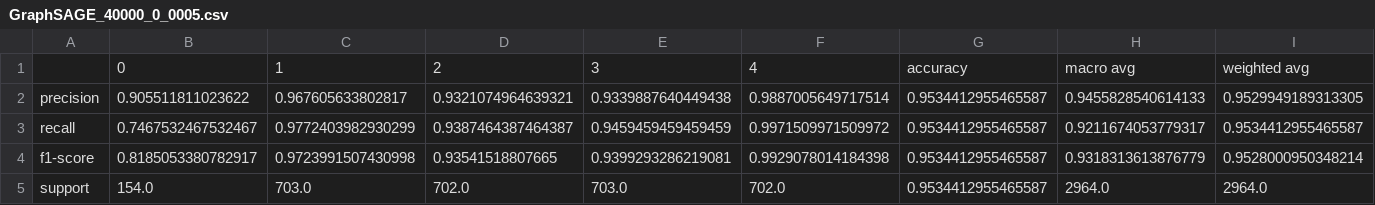
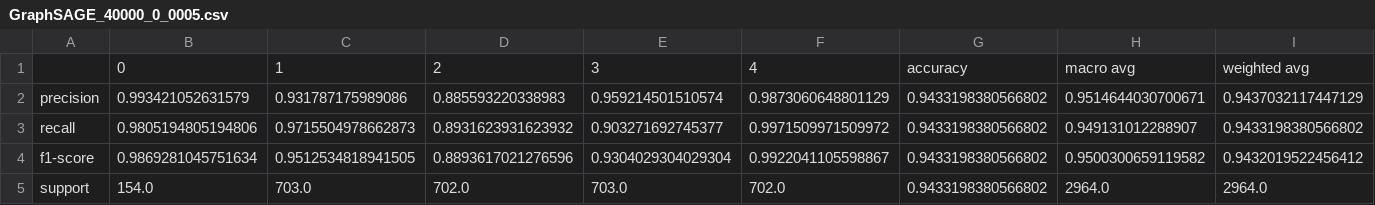
Before and after one commit to GiDeCarlo/XGDAG, a CSV file: Reports/GraphSAGE_40000_0_0005.csv, drawn as a sheet.

```diff
--- a/Reports/GraphSAGE_40000_0_0005.csv
+++ b/Reports/GraphSAGE_40000_0_0005.csv
@@ -1,5 +1,5 @@
 ,0,1,2,3,4,accuracy,macro avg,weighted avg
-precision,0.905511811023622,0.967605633802817,0.9321074964639321,0.9339887640449438,0.9887005649717514,0.9534412955465587,0.9455828540614133,0.9529949189313305
-recall,0.7467532467532467,0.9772403982930299,0.9387464387464387,0.9459459459459459,0.9971509971509972,0.9534412955465587,0.9211674053779317,0.9534412955465587
-f1-score,0.8185053380782917,0.9723991507430998,0.93541518807665,0.9399293286219081,0.9929078014184398,0.9534412955465587,0.9318313613876779,0.9528000950348214
-support,154.0,703.0,702.0,703.0,702.0,0.9534412955465587,2964.0,2964.0
+precision,0.993421052631579,0.931787175989086,0.885593220338983,0.959214501510574,0.9873060648801129,0.9433198380566802,0.9514644030700671,0.9437032117447129
+recall,0.9805194805194806,0.9715504978662873,0.8931623931623932,0.903271692745377,0.9971509971509972,0.9433198380566802,0.949131012288907,0.9433198380566802
+f1-score,0.9869281045751634,0.9512534818941505,0.8893617021276596,0.9304029304029304,0.9922041105598867,0.9433198380566802,0.9500300659119582,0.9432019522456412
+support,154.0,703.0,702.0,703.0,702.0,0.9433198380566802,2964.0,2964.0
```
Also changed, not shown: 4 other files.
